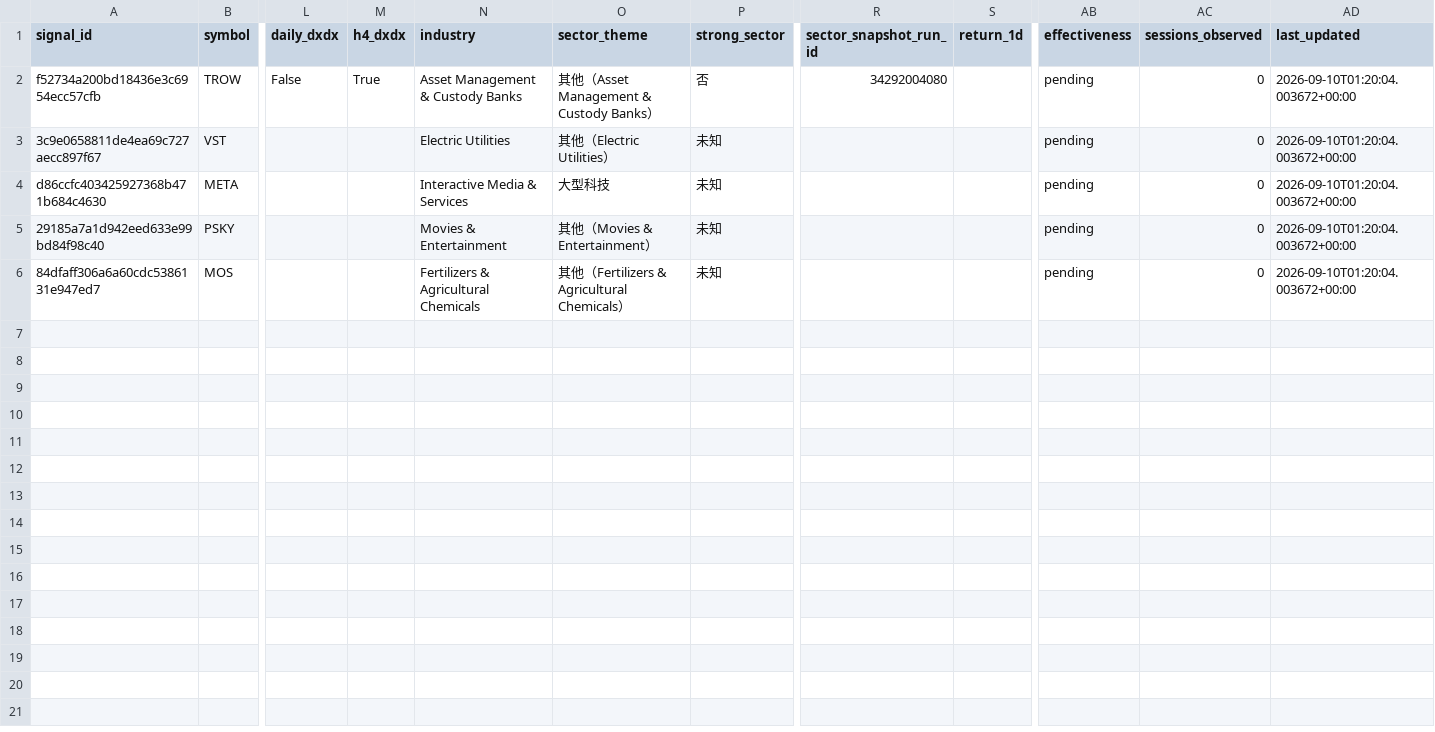
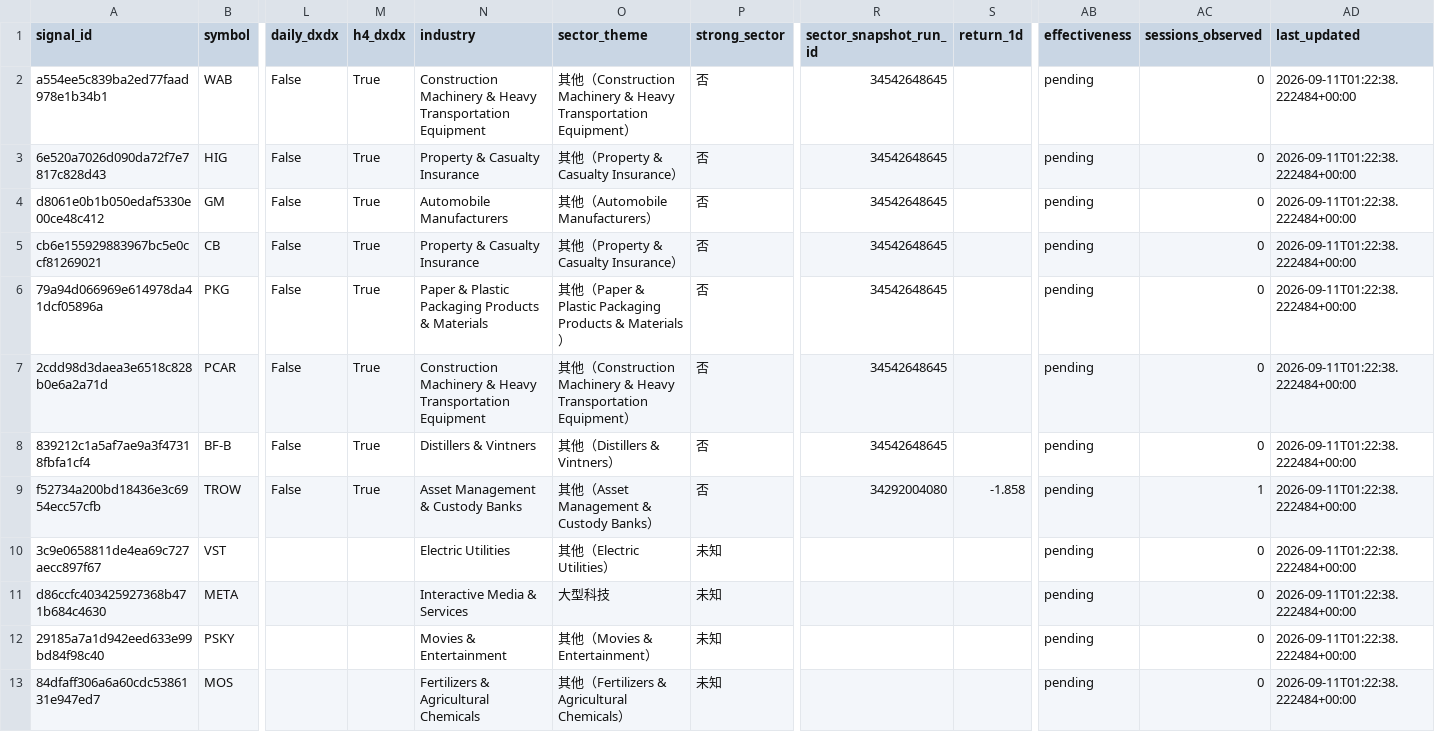
Before and after one commit to dingdinglean/stock-signal-tracker, a CSV file: output/tracker_report.csv, drawn as a sheet; only a part is shown, gaps mark what is left out; addresses are those after the commit; rows hold the shown columns only; the diff names each change by its address in the sheet, - before the commit and + after, or states it on an @@ line.

```diff
--- a/output/tracker_report.csv
+++ b/output/tracker_report.csv
+row 2: a554ee5c839ba2ed77faad978e1b34b1 | WAB | False | True | Construction Machinery & Heavy Transportation Equipment | 其他（Construction Machinery & Heavy Transportation Equipment） | 否 | 34542648645 |  | pending | 0 | 2026-09-11T01:22:38.222484+00:00
+row 3: 6e520a7026d090da72f7e7817c828d43 | HIG | False | True | Property & Casualty Insurance | 其他（Property & Casualty Insurance） | 否 | 34542648645 |  | pending | 0 | 2026-09-11T01:22:38.222484+00:00
+row 4: d8061e0b1b050edaf5330e00ce48c412 | GM | False | True | Automobile Manufacturers | 其他（Automobile Manufacturers） | 否 | 34542648645 |  | pending | 0 | 2026-09-11T01:22:38.222484+00:00
+row 5: cb6e155929883967bc5e0ccf81269021 | CB | False | True | Property & Casualty Insurance | 其他（Property & Casualty Insurance） | 否 | 34542648645 |  | pending | 0 | 2026-09-11T01:22:38.222484+00:00
+row 6: 79a94d066969e614978da41dcf05896a | PKG | False | True | Paper & Plastic Packaging Products & Materials | 其他（Paper & Plastic Packaging Products & Materials） | 否 | 34542648645 |  | pending | 0 | 2026-09-11T01:22:38.222484+00:00
+row 7: 2cdd98d3daea3e6518c828b0e6a2a71d | PCAR | False | True | Construction Machinery & Heavy Transportation Equipment | 其他（Construction Machinery & Heavy Transportation Equipment） | 否 | 34542648645 |  | pending | 0 | 2026-09-11T01:22:38.222484+00:00
+row 8: 839212c1a5af7ae9a3f47318fbfa1cf4 | BF-B | False | True | Distillers & Vintners | 其他（Distillers & Vintners） | 否 | 34542648645 |  | pending | 0 | 2026-09-11T01:22:38.222484+00:00
-S9 (return_1d): (empty)
+S9 (return_1d): -1.858
-AC9 (sessions_observed): 0
+AC9 (sessions_observed): 1
-AD9:AD13 (last_updated): 2026-09-10T01:20:04.003672+00:00
+AD9:AD13 (last_updated): 2026-09-11T01:22:38.222484+00:00
```
Also changed, not shown: data/sector_snapshots.csv, data/signal_history.csv, 2 other files.
